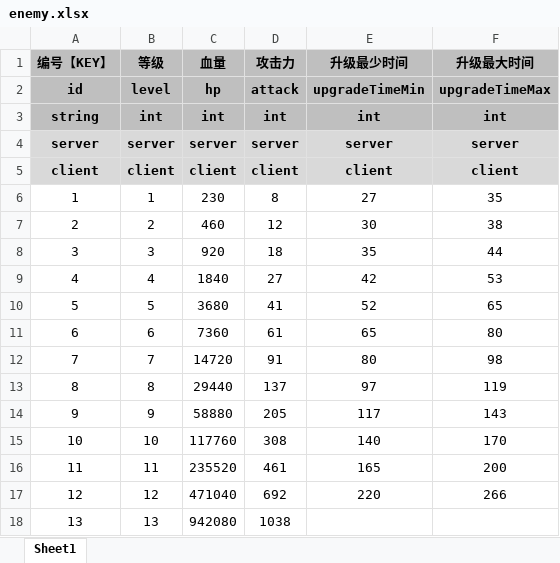
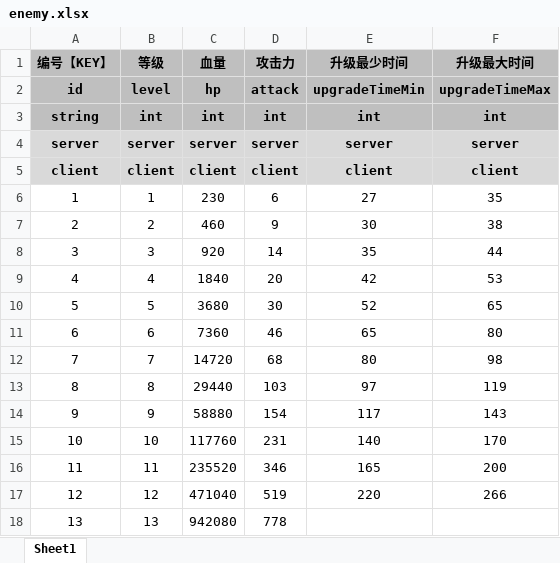
Before and after one commit to UNANSWANG/LieFlat, an Excel workbook: excel/enemy.xlsx, sheet Sheet1, drawn as a sheet; values as stored, in another font and other column widths than the file's, no borders; the diff names each change by its address in the sheet, - before the commit and + after, or states it on an @@ line.

```diff
--- a/excel/enemy.xlsx (sheet Sheet1)
+++ b/excel/enemy.xlsx (sheet Sheet1)
-D6 (攻击力): 8
+D6 (攻击力): 6
-D7 (攻击力): 12
+D7 (攻击力): 9
-D8 (攻击力): 18
+D8 (攻击力): 14
-D9 (攻击力): 27
+D9 (攻击力): 20
-D10 (攻击力): 41
+D10 (攻击力): 30
-D11 (攻击力): 61
+D11 (攻击力): 46
-D12 (攻击力): 91
+D12 (攻击力): 68
-D13 (攻击力): 137
+D13 (攻击力): 103
-D14 (攻击力): 205
+D14 (攻击力): 154
-D15 (攻击力): 308
+D15 (攻击力): 231
-D16 (攻击力): 461
+D16 (攻击力): 346
-D17 (攻击力): 692
+D17 (攻击力): 519
-D18 (攻击力): 1038
+D18 (攻击力): 778
```
Also changed, not shown: excel/props.xlsx, excel/robotUpgrade.xlsx, 3 other files.
